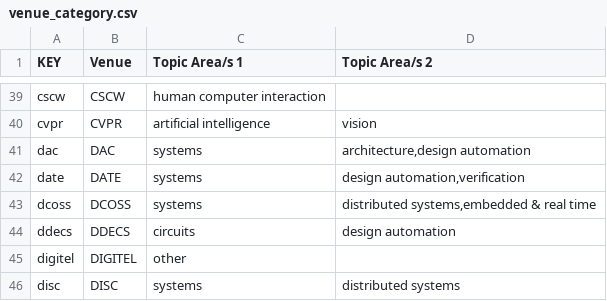
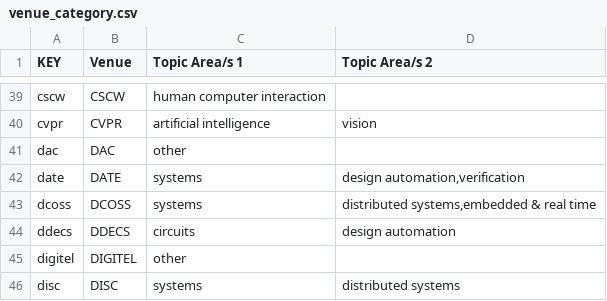
Before and after one commit to csmetrics/csmetrics.net, a CSV file: app/data/venue_category.csv, drawn as a sheet; only a part is shown, gaps mark what is left out.

Commit message:
Update venue_category.csv

```diff
--- a/app/data/venue_category.csv
+++ b/app/data/venue_category.csv
@@ -40,3 +40,3 @@ cscw,CSCW,human computer interaction,
 cvpr,CVPR,artificial intelligence,vision
-dac,DAC,systems,"architecture,design automation"
+dac,DAC,other,
 date,DATE,systems,"design automation,verification"
```
